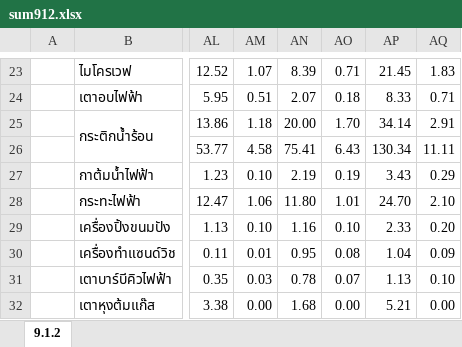
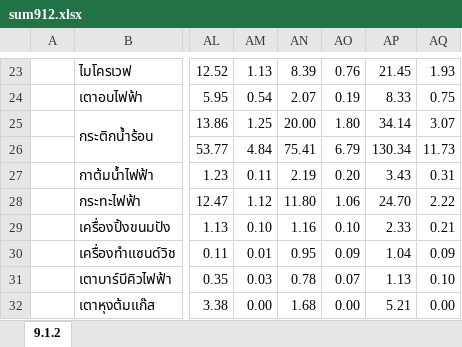
Before and after one commit to siwaphol/survey, an Excel workbook: storage/excel/sum912.xlsx, sheet 9.1.2, drawn as a sheet; only a part is shown, gaps mark what is left out; values as stored, in another font and other column widths than the file's, no borders; the diff covers the shown part only; the diff names each change by its address in the sheet, - before the commit and + after, or states it on an @@ line.

```diff
--- a/storage/excel/sum912.xlsx (sheet 9.1.2)
+++ b/storage/excel/sum912.xlsx (sheet 9.1.2)
-AM23: 1.07
+AM23: 1.13
-AO23: 0.71
+AO23: 0.76
-AQ23: 1.83
+AQ23: 1.93
-AM24: 0.51
+AM24: 0.54
-AO24: 0.18
+AO24: 0.19
-AQ24: 0.71
+AQ24: 0.75
-AM25: 1.18
+AM25: 1.25
-AO25: 1.70
+AO25: 1.80
-AQ25: 2.91
+AQ25: 3.07
-AM26: 4.58
+AM26: 4.84
-AO26: 6.43
+AO26: 6.79
-AQ26: 11.11
+AQ26: 11.73
-AM27: 0.10
+AM27: 0.11
-AO27: 0.19
+AO27: 0.20
-AQ27: 0.29
+AQ27: 0.31
-AM28: 1.06
+AM28: 1.12
-AO28: 1.01
+AO28: 1.06
-AQ28: 2.10
+AQ28: 2.22
-AQ29: 0.20
+AQ29: 0.21
-AO30: 0.08
+AO30: 0.09
```
Also changed, not shown: 30 edited cells elsewhere in this sheet, 11 other files.
